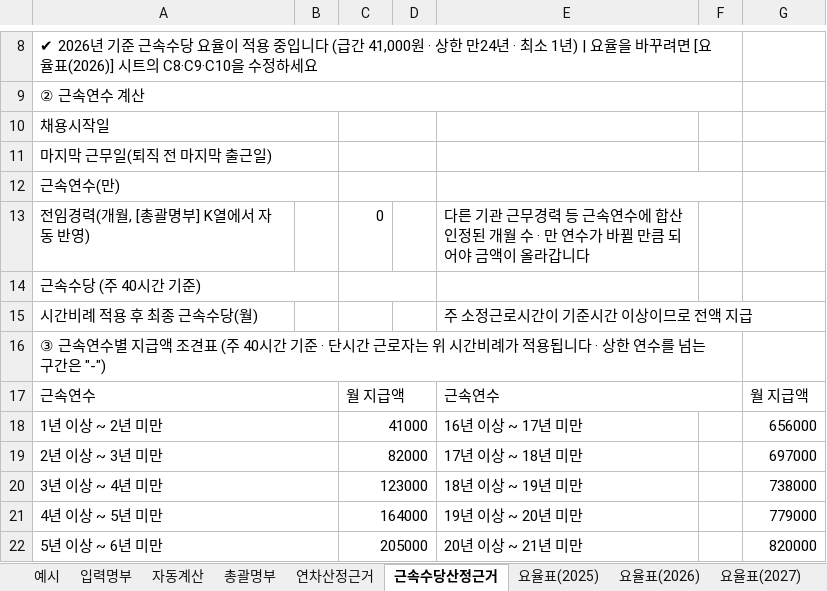
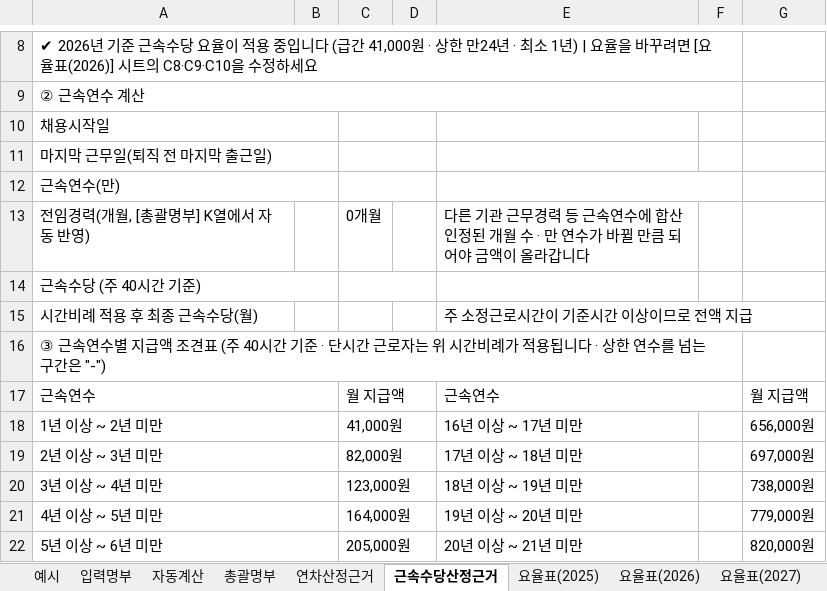
Before and after one commit to christmasgo7862-glitch/barodogu, an Excel workbook: files/yeoncha-onestop.xlsx, sheet 근속수당산정근거, drawn as a sheet; only a part is shown, gaps mark what is left out; values as stored, in another font and other column widths than the file's, no cell formats; conditional formats not drawn; the diff covers the shown part only; the diff names each change by its address in the sheet, - before the commit and + after, or states it on an @@ line.

```diff
--- a/files/yeoncha-onestop.xlsx (sheet 근속수당산정근거)
+++ b/files/yeoncha-onestop.xlsx (sheet 근속수당산정근거)
-C13: 0
+C13: 0개월
-C18: 41000
+C18: 41,000원
-G18: 656000
+G18: 656,000원
-C19: 82000
+C19: 82,000원
-G19: 697000
+G19: 697,000원
-C20: 123000
+C20: 123,000원
-G20: 738000
+G20: 738,000원
-C21: 164000
+C21: 164,000원
-G21: 779000
+G21: 779,000원
-C22: 205000
+C22: 205,000원
-G22: 820000
+G22: 820,000원
```
Also changed, not shown: 17 edited cells elsewhere in this sheet, sheet 총괄명부, sheet 연차산정근거, sheet 예시, sheet 요율표(2027), sheet 요율표(2026), sheet 요율표(2025), 4 more sheets, cell formats, formulas that keep their value, hidden cells, 1 other file.
